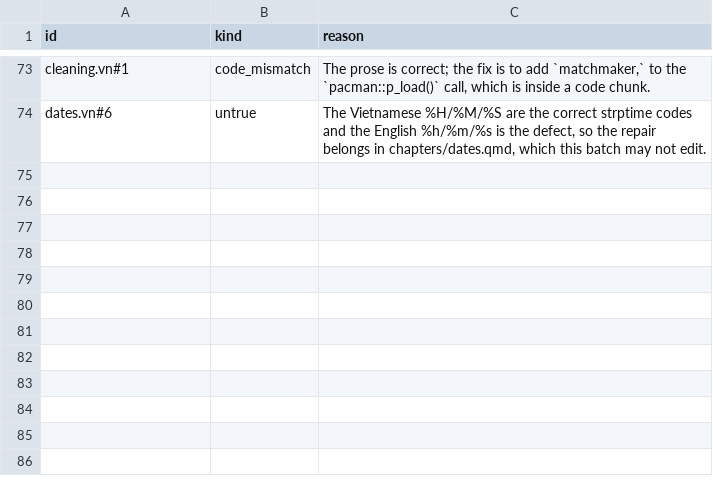
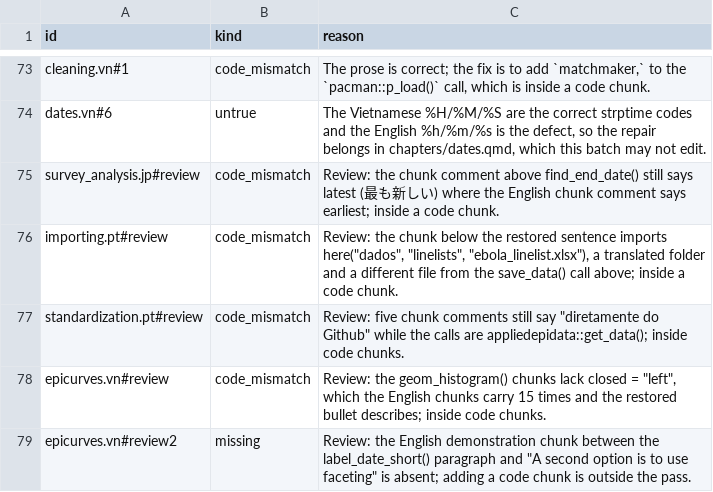
Before and after one commit to appliedepi/epirhandbook, a TSV file: modernization/findings/fix-pass/deferred.tsv, drawn as a sheet; only a part is shown, gaps mark what is left out.

Commit message:
Record the Claude review, the odd-span batches, the render gate and the source-defect set

```diff
--- a/modernization/findings/fix-pass/deferred.tsv
+++ b/modernization/findings/fix-pass/deferred.tsv
@@ -74 +74,6 @@ cleaning.vn#1	code_mismatch	The prose is correct; the fix is to add `matchmaker,
 dates.vn#6	untrue	The Vietnamese %H/%M/%S are the correct strptime codes and the English %h/%m/%s is the defect, so the repair belongs in chapters/dates.qmd, which this batch may not edit.
+survey_analysis.jp#review	code_mismatch	Review: the chunk comment above find_end_date() still says latest (最も新しい) where the English chunk comment says earliest; inside a code chunk.
+importing.pt#review	code_mismatch	Review: the chunk below the restored sentence imports here("dados", "linelists", "ebola_linelist.xlsx"), a translated folder and a different file from the save_data() call above; inside a code chunk.
+standardization.pt#review	code_mismatch	Review: five chunk comments still say "diretamente do Github" while the calls are appliedepidata::get_data(); inside code chunks.
+epicurves.vn#review	code_mismatch	Review: the geom_histogram() chunks lack closed = "left", which the English chunks carry 15 times and the restored bullet describes; inside code chunks.
+epicurves.vn#review2	missing	Review: the English demonstration chunk between the label_date_short() paragraph and "A second option is to use faceting" is absent; adding a code chunk is outside the pass.
```
Also changed, not shown: 21 other files.
